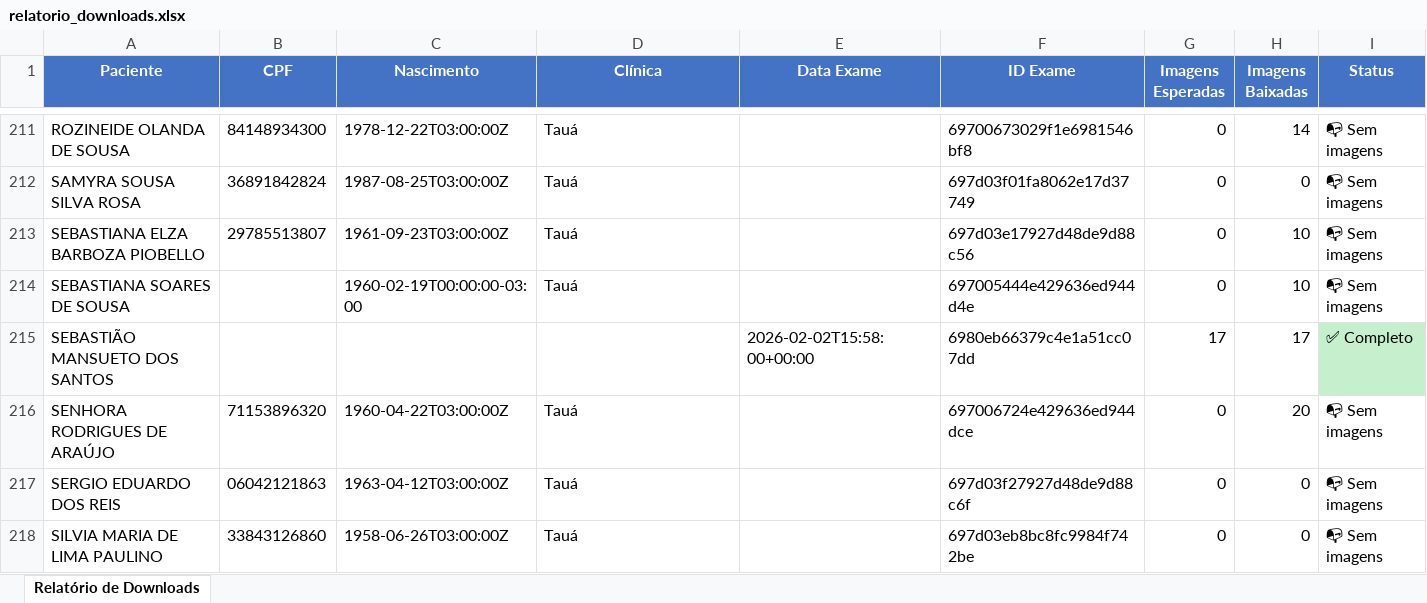
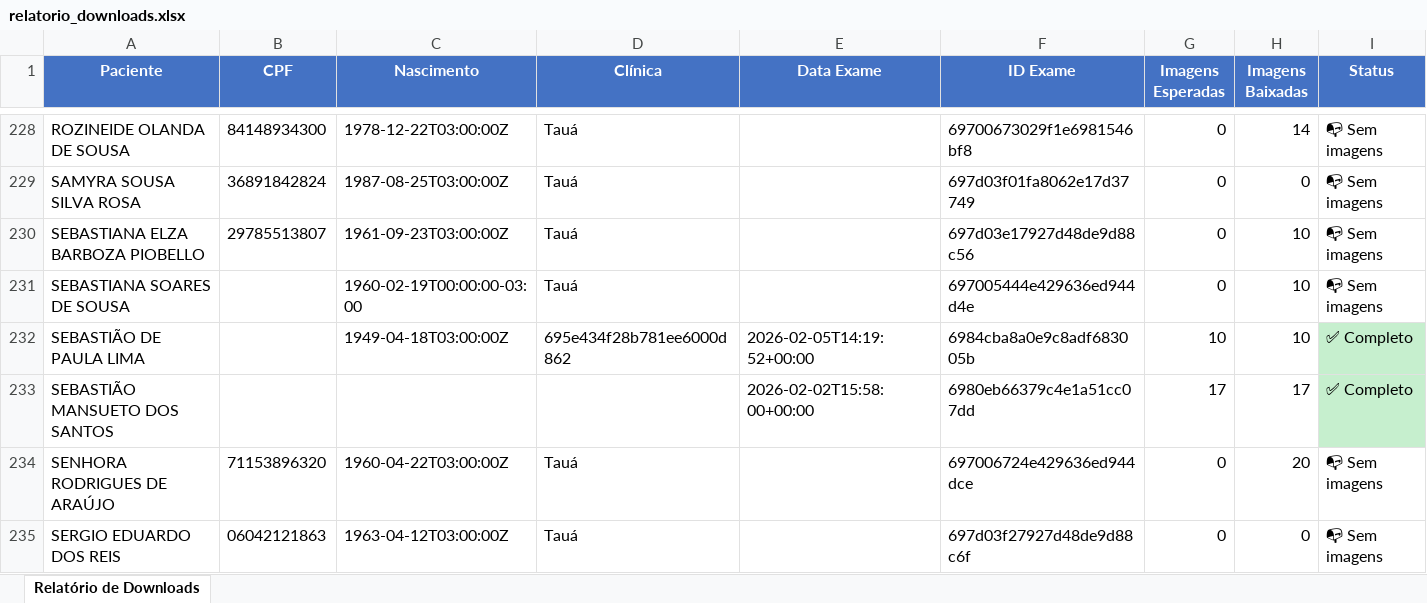
Before and after one commit to WingsAI/NeuroApp, an Excel workbook: relatorio_downloads.xlsx, sheet Relatório de Downloads, drawn as a sheet; only a part is shown, gaps mark what is left out; the shorter side is filled out with more unchanged rows; values as stored, in another font and other column widths than the file's, no borders; rows hold the shown columns only; the diff covers the shown part only; the diff names each change by its address in the sheet, - before the commit and + after, or states it on an @@ line.

```diff
--- a/relatorio_downloads.xlsx (sheet Relatório de Downloads)
+++ b/relatorio_downloads.xlsx (sheet Relatório de Downloads)
+row 232: SEBASTIÃO DE PAULA LIMA |  | 1949-04-18T03:00:00Z | 695e434f28b781ee6000d862 | 2026-02-05T14:19:52+00:00 | 6984cba8a0e9c8adf683005b | 10 | 10 | ✅ Completo
```
Also changed, not shown: 19 added rows and 2 edited cells elsewhere in this sheet, 7 other files.
